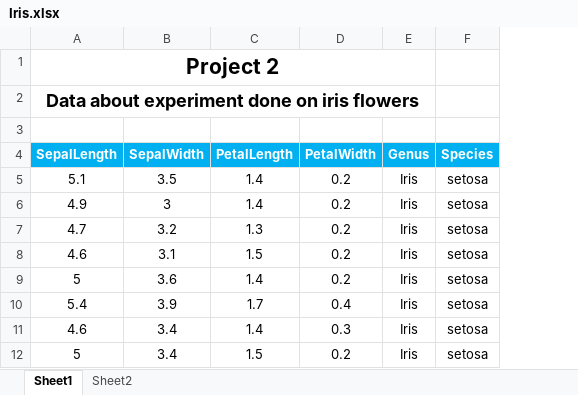
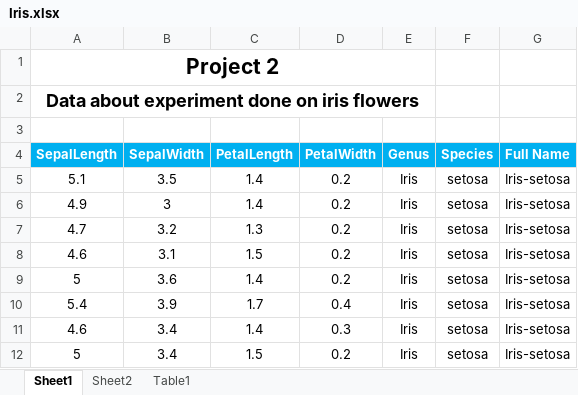
Before and after one commit to sumit-behera-in/Excel_projects, an Excel workbook: Iris.xlsx, sheet Sheet1, drawn as a sheet; only a part is shown; values as stored, in another font and other column widths than the file's, no borders; table styles not drawn; the diff names each change by its address in the sheet, - before the commit and + after, or states it on an @@ line.

Commit message:
2nd proj

```diff
--- a/Iris.xlsx (sheet Sheet1)
+++ b/Iris.xlsx (sheet Sheet1)
+sheet tab: Table1
+column G (Full Name), rows 5-12: all Iris-setosa
```
